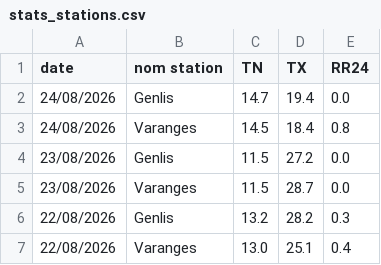
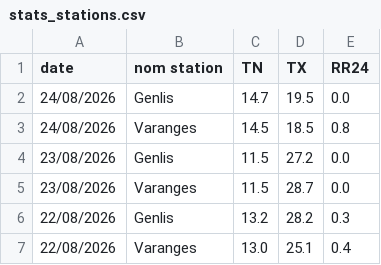
Before and after one commit to JojoKermit/netatmo-data-archive, a CSV file: stats_stations.csv, drawn as a sheet; only a part is shown.

```diff
--- a/stats_stations.csv
+++ b/stats_stations.csv
@@ -1,4 +1,4 @@
 date,nom station,TN,TX,RR24
-24/08/2026,Genlis,14.7,19.4,0.0
-24/08/2026,Varanges,14.5,18.4,0.8
+24/08/2026,Genlis,14.7,19.5,0.0
+24/08/2026,Varanges,14.5,18.5,0.8
 23/08/2026,Genlis,11.5,27.2,0.0
```
Also changed, not shown: historique.csv.
